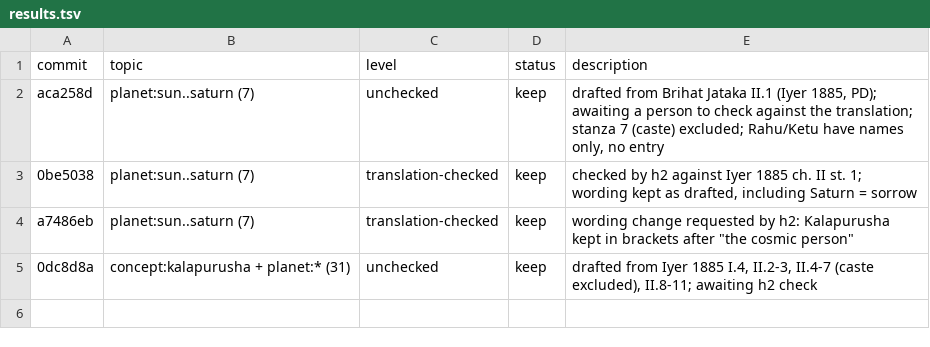
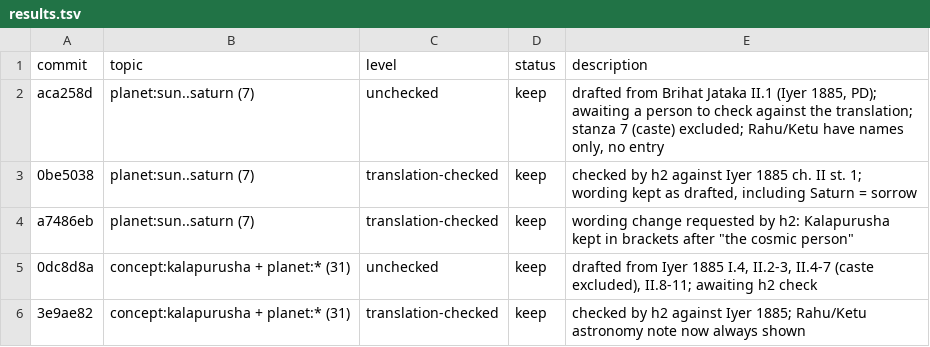
Before and after one commit to hrshdhgd/samay, a TSV file: research/results.tsv, drawn as a sheet.

```diff
--- a/research/results.tsv
+++ b/research/results.tsv
@@ -5 +5,2 @@ a7486eb	planet:sun..saturn (7)	translation-checked	keep	wording change requested
 0dc8d8a	concept:kalapurusha + planet:* (31)	unchecked	keep	drafted from Iyer 1885 I.4, II.2-3, II.4-7 (caste excluded), II.8-11; awaiting h2 check
+3e9ae82	concept:kalapurusha + planet:* (31)	translation-checked	keep	checked by h2 against Iyer 1885; Rahu/Ketu astronomy note now always shown
```
